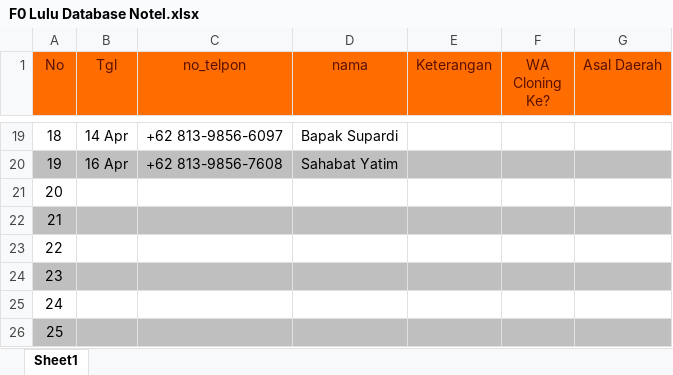
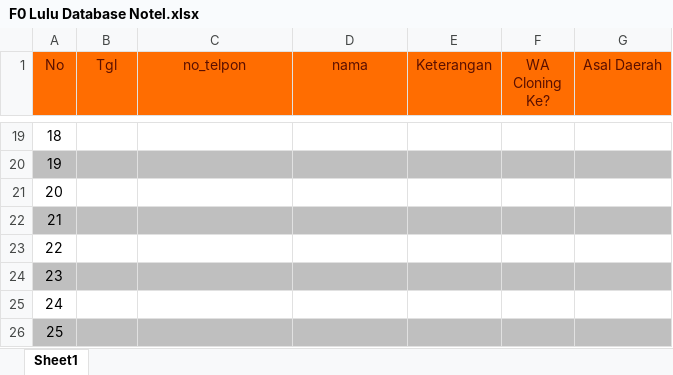
Before and after one commit to UcupYabuki/Yabuki_Data, an Excel workbook: database/orang/lulu/exel_boomber_lulu/F0 Lulu Database Notel.xlsx, sheet Sheet1, drawn as a sheet; only a part is shown, gaps mark what is left out; values as stored, in another font and other column widths than the file's, no borders; the diff covers the shown part only; the diff names each change by its address in the sheet, - before the commit and + after, or states it on an @@ line.

```diff
--- a/database/orang/lulu/exel_boomber_lulu/F0 Lulu Database Notel.xlsx (sheet Sheet1)
+++ b/database/orang/lulu/exel_boomber_lulu/F0 Lulu Database Notel.xlsx (sheet Sheet1)
-B19 (Tgl): 14 Apr
+B19 (Tgl): (empty)
-C19 (no_telpon): +62 813-9856-6097
+C19 (no_telpon): (empty)
-D19 (nama): Bapak Supardi
+D19 (nama): (empty)
-B20 (Tgl): 16 Apr
+B20 (Tgl): (empty)
-C20 (no_telpon): +62 813-9856-7608
+C20 (no_telpon): (empty)
-D20 (nama): Sahabat Yatim
+D20 (nama): (empty)
```
Also changed, not shown: 51 edited cells elsewhere in this sheet, database/orang/sofi/exel_boomber_sofi/F0 Sofi Database Notel.xlsx, 50 other files.
